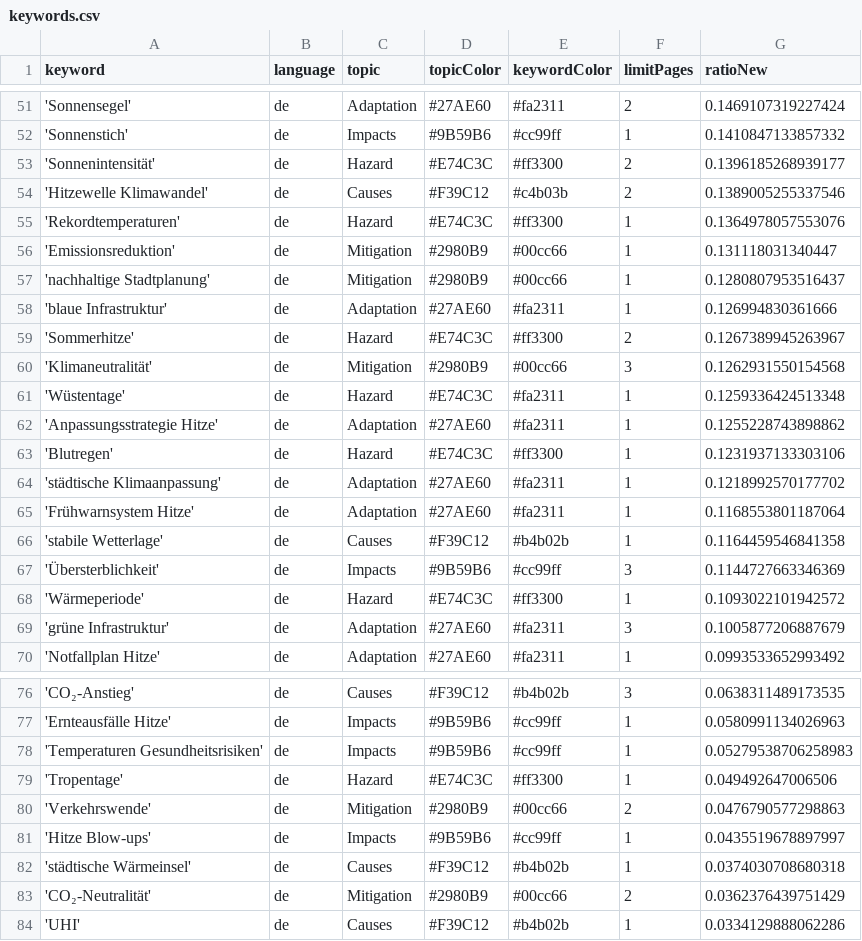
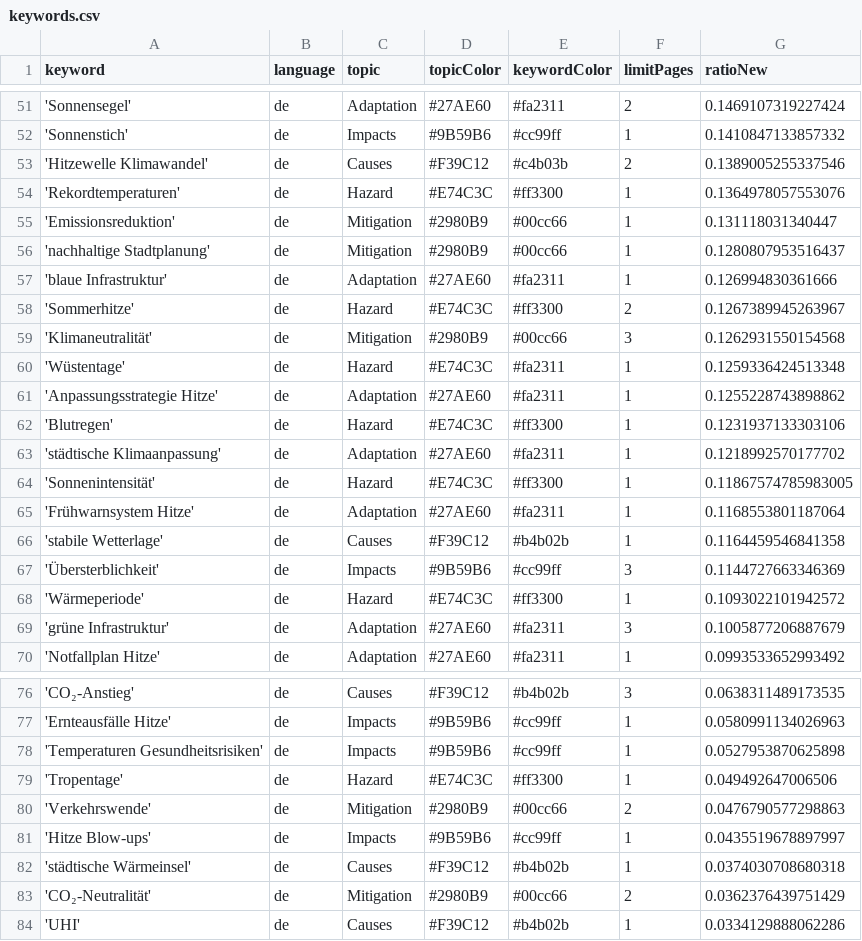
Before and after one commit to hannak555-news/heatIsComing, a CSV file: keywords.csv, drawn as a sheet; only a part is shown, gaps mark what is left out.

Commit message:
Commit from GitHub Actions (harvest:0.0)

```diff
--- a/keywords.csv
+++ b/keywords.csv
@@ -52,3 +52,2 @@ keyword,language,topic,topicColor,keywordColor,limitPages,ratioNew
 'Sonnenstich',de,Impacts,#9B59B6,#cc99ff,1,0.1410847133857332
-'Sonnenintensität',de,Hazard,#E74C3C,#ff3300,2,0.1396185268939177
 'Hitzewelle Klimawandel',de,Causes,#F39C12,#c4b03b,2,0.1389005255337546
@@ -64,2 +63,3 @@ keyword,language,topic,topicColor,keywordColor,limitPages,ratioNew
 'städtische Klimaanpassung',de,Adaptation,#27AE60,#fa2311,1,0.1218992570177702
+'Sonnenintensität',de,Hazard,#E74C3C,#ff3300,1,0.11867574785983005
 'Frühwarnsystem Hitze',de,Adaptation,#27AE60,#fa2311,1,0.1168553801187064
@@ -77,3 +77,3 @@ keyword,language,topic,topicColor,keywordColor,limitPages,ratioNew
 'Ernteausfälle Hitze',de,Impacts,#9B59B6,#cc99ff,1,0.0580991134026963
-'Temperaturen Gesundheitsrisiken',de,Impacts,#9B59B6,#cc99ff,1,0.05279538706258983
+'Temperaturen Gesundheitsrisiken',de,Impacts,#9B59B6,#cc99ff,1,0.0527953870625898
 'Tropentage',de,Hazard,#E74C3C,#ff3300,1,0.049492647006506
```
